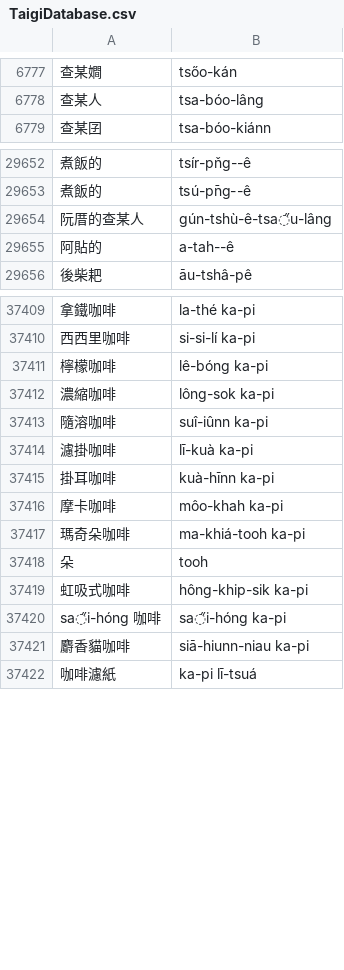
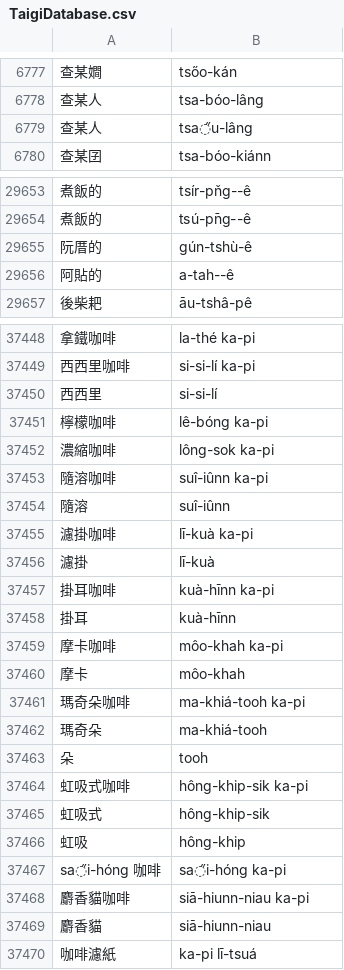
Before and after one commit to nrchan/TaigiWordlist, a CSV file: TaigiDatabase.csv, drawn as a sheet; only a part is shown, gaps mark what is left out; removed rows and columns are numbered as before the commit, all else as after; the diff covers the shown part only; the diff names each change by its address in the sheet, - before the commit and + after, or states it on an @@ line.

```diff
--- a/TaigiDatabase.csv
+++ b/TaigiDatabase.csv
+row 6779: 查某人 | tsa̋u-lâng
-row 29654: 阮厝的查某人 | gún-tshù-ê-tsa̋u-lâng
+row 29655: 阮厝的 | gún-tshù-ê
+row 37450: 西西里 | si-si-lí
+row 37454: 隨溶 | suî-iûnn
+row 37456: 濾掛 | lī-kuà
+row 37458: 掛耳 | kuà-hīnn
+row 37460: 摩卡 | môo-khah
+row 37462: 瑪奇朵 | ma-khiá-tooh
+row 37465: 虹吸式 | hông-khip-sik
+row 37466: 虹吸 | hông-khip
+row 37469: 麝香貓 | siā-hiunn-niau
```
Also changed, not shown: 58 added rows, 4 removed rows, 3 moved rows and 7 edited cells elsewhere in this file, 4 other files.
